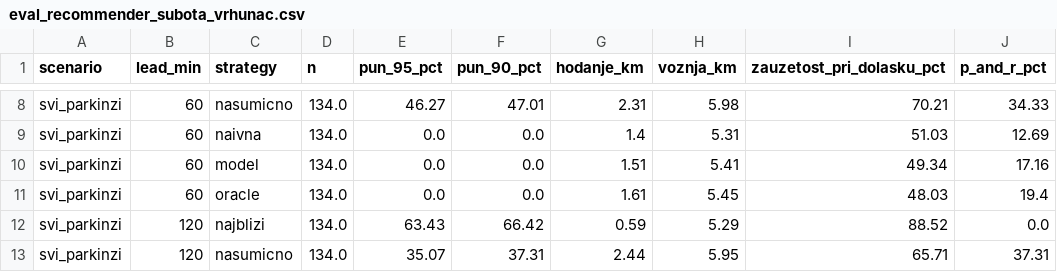
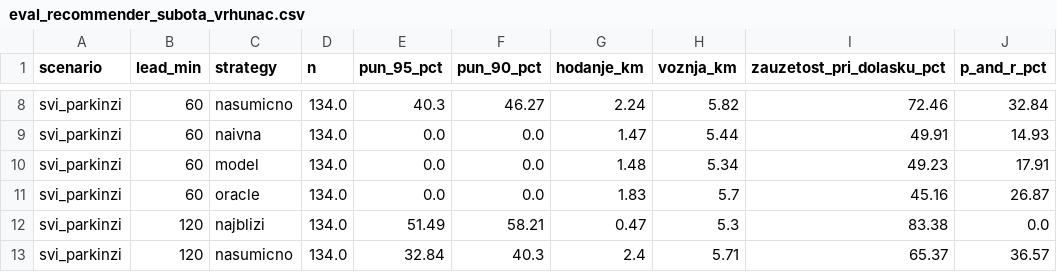
Before and after one commit to PetarMancic/SmartParking, a CSV file: ml/output/eval_recommender_subota_vrhunac.csv, drawn as a sheet; only a part is shown, gaps mark what is left out; the diff covers the shown part only; the diff names each change by its address in the sheet, - before the commit and + after, or states it on an @@ line.

```diff
--- a/ml/output/eval_recommender_subota_vrhunac.csv
+++ b/ml/output/eval_recommender_subota_vrhunac.csv
-E8 (pun_95_pct): 46.27
+E8 (pun_95_pct): 40.3
-F8 (pun_90_pct): 47.01
+F8 (pun_90_pct): 46.27
-G8 (hodanje_km): 2.31
+G8 (hodanje_km): 2.24
-H8 (voznja_km): 5.98
+H8 (voznja_km): 5.82
-I8 (zauzetost_pri_dolasku_pct): 70.21
+I8 (zauzetost_pri_dolasku_pct): 72.46
-J8 (p_and_r_pct): 34.33
+J8 (p_and_r_pct): 32.84
-G9 (hodanje_km): 1.4
+G9 (hodanje_km): 1.47
-H9 (voznja_km): 5.31
+H9 (voznja_km): 5.44
-I9 (zauzetost_pri_dolasku_pct): 51.03
+I9 (zauzetost_pri_dolasku_pct): 49.91
-J9 (p_and_r_pct): 12.69
+J9 (p_and_r_pct): 14.93
-G10 (hodanje_km): 1.51
+G10 (hodanje_km): 1.48
-H10 (voznja_km): 5.41
+H10 (voznja_km): 5.34
-I10 (zauzetost_pri_dolasku_pct): 49.34
+I10 (zauzetost_pri_dolasku_pct): 49.23
-J10 (p_and_r_pct): 17.16
+J10 (p_and_r_pct): 17.91
-G11 (hodanje_km): 1.61
+G11 (hodanje_km): 1.83
-H11 (voznja_km): 5.45
+H11 (voznja_km): 5.7
-I11 (zauzetost_pri_dolasku_pct): 48.03
+I11 (zauzetost_pri_dolasku_pct): 45.16
-J11 (p_and_r_pct): 19.4
+J11 (p_and_r_pct): 26.87
-E12 (pun_95_pct): 63.43
+E12 (pun_95_pct): 51.49
-F12 (pun_90_pct): 66.42
+F12 (pun_90_pct): 58.21
-G12 (hodanje_km): 0.59
+G12 (hodanje_km): 0.47
-H12 (voznja_km): 5.29
+H12 (voznja_km): 5.3
-I12 (zauzetost_pri_dolasku_pct): 88.52
+I12 (zauzetost_pri_dolasku_pct): 83.38
-E13 (pun_95_pct): 35.07
+E13 (pun_95_pct): 32.84
-F13 (pun_90_pct): 37.31
+F13 (pun_90_pct): 40.3
-G13 (hodanje_km): 2.44
+G13 (hodanje_km): 2.4
-H13 (voznja_km): 5.95
+H13 (voznja_km): 5.71
-I13 (zauzetost_pri_dolasku_pct): 65.71
+I13 (zauzetost_pri_dolasku_pct): 65.37
-J13 (p_and_r_pct): 37.31
+J13 (p_and_r_pct): 36.57
```
Also changed, not shown: 155 edited cells elsewhere in this file, ml/output/analiza_greska_po_parkingu.csv, ml/output/analiza_greska_po_satu.csv, 13 other files.
